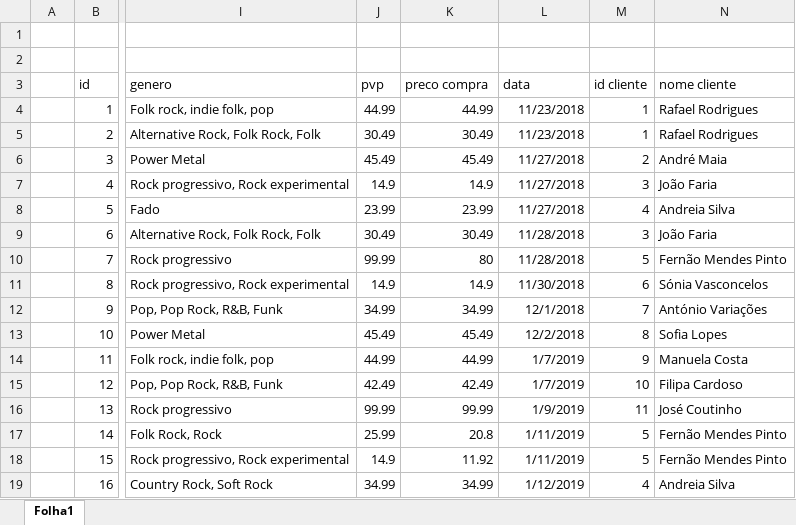
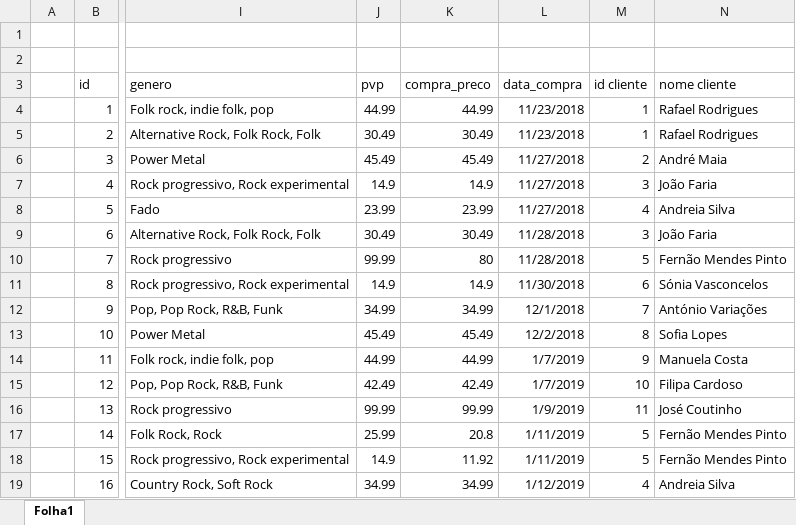
Before and after one commit to NadineOliveira/DataWarehouse, an Excel workbook: Excel/vendedor_vinil.xlsx, sheet Folha1, drawn as a sheet; only a part is shown, gaps mark what is left out; values as stored, in another font and other column widths than the file's, no borders; the diff names each change by its address in the sheet, - before the commit and + after, or states it on an @@ line.

```diff
--- a/Excel/vendedor_vinil.xlsx (sheet Folha1)
+++ b/Excel/vendedor_vinil.xlsx (sheet Folha1)
-K3: preco compra
+K3: compra_preco
-L3: data
+L3: data_compra
```
Also changed, not shown: 3 other files.
